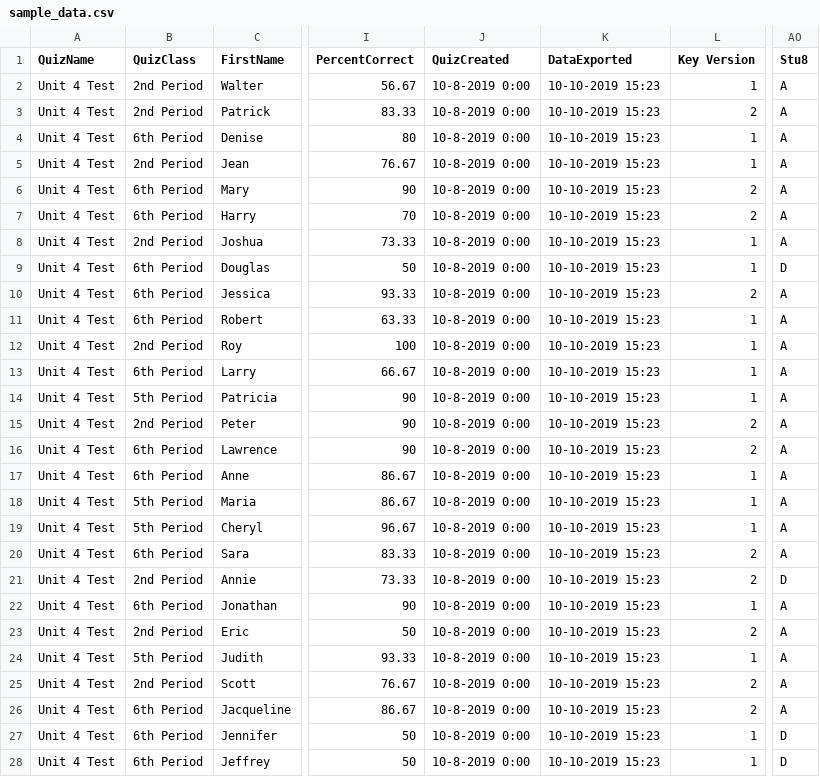
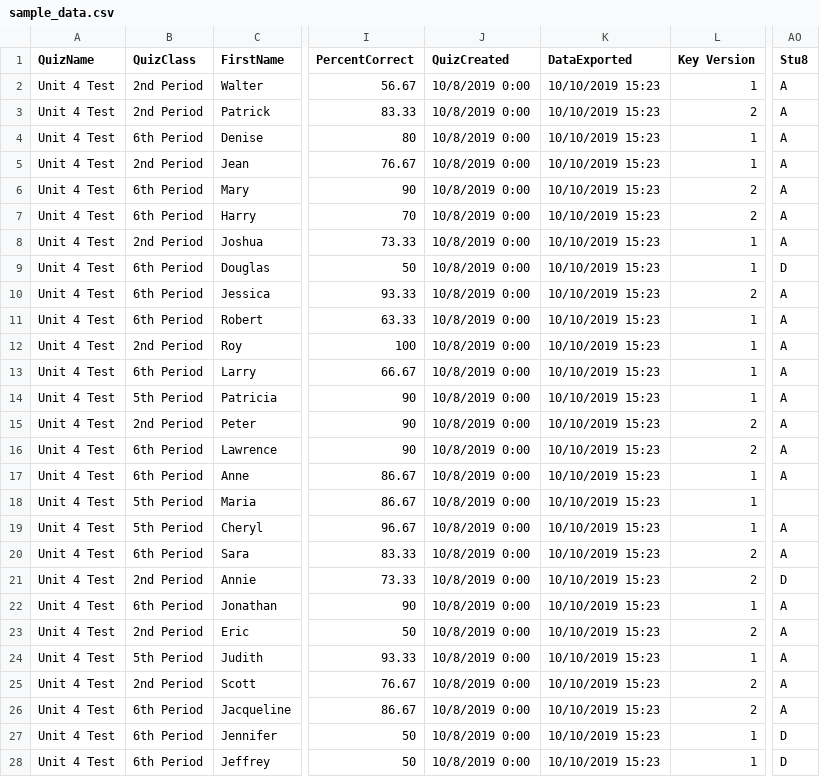
Before and after one commit to joncoop/zipgrade-reporter, a CSV file: sample/sample_data.csv, drawn as a sheet; only a part is shown, gaps mark what is left out; the diff covers the shown part only; the diff names each change by its address in the sheet, - before the commit and + after, or states it on an @@ line.

Commit message:
Update samples

```diff
--- a/sample/sample_data.csv
+++ b/sample/sample_data.csv
-J2:J28 (QuizCreated): 10-8-2019 0:00
+J2:J28 (QuizCreated): 10/8/2019 0:00
-K2:K28 (DataExported): 10-10-2019 15:23
+K2:K28 (DataExported): 10/10/2019 15:23
-AO18 (Stu8): A
+AO18 (Stu8): (empty)
```
Also changed, not shown: 99 edited cells elsewhere in this file, 1 other file.
